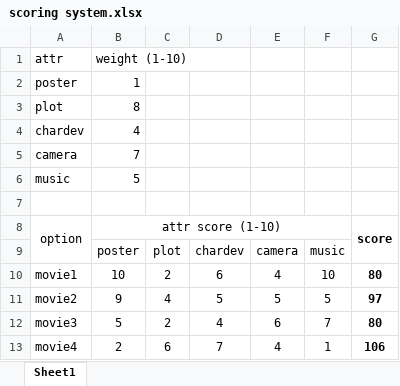
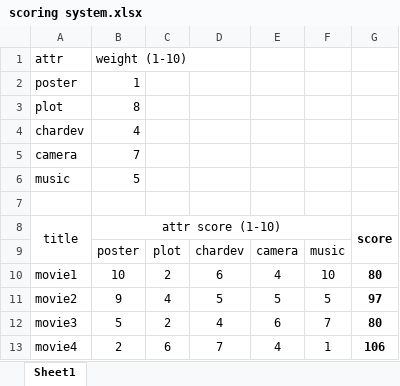
Before and after one commit to m-ahmadi/exref-pre-rewrite, an Excel workbook: math/statistics/scoring system.xlsx, sheet Sheet1, drawn as a sheet; values as stored, in another font and other column widths than the file's, no borders; the diff names each change by its address in the sheet, - before the commit and + after, or states it on an @@ line.

```diff
--- a/math/statistics/scoring system.xlsx (sheet Sheet1)
+++ b/math/statistics/scoring system.xlsx (sheet Sheet1)
-A8: option
+A8: title
```
Also changed, not shown: 4 other files.
